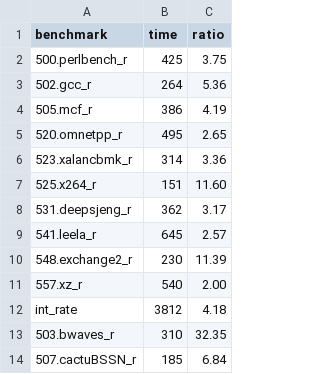
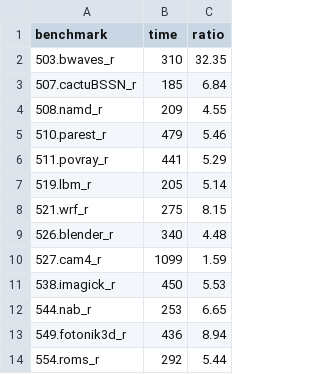
Before and after one commit to jiegec/SPECCPU2017Harmony, a CSV file: results/best/fp/HBN-AL80-part-d03.csv (was results/best/HBN-AL80-part-d03.csv), drawn as a sheet; only a part is shown; the shorter side is filled out with more unchanged rows; the diff names each change by its address in the sheet, - before the commit and + after, or states it on an @@ line.

```diff
--- a/results/best/HBN-AL80-part-d03.csv
+++ b/results/best/fp/HBN-AL80-part-d03.csv
-row 2: 500.perlbench_r | 425 | 3.75
-row 3: 502.gcc_r | 264 | 5.36
-row 4: 505.mcf_r | 386 | 4.19
-row 5: 520.omnetpp_r | 495 | 2.65
-row 6: 523.xalancbmk_r | 314 | 3.36
-row 7: 525.x264_r | 151 | 11.60
-row 8: 531.deepsjeng_r | 362 | 3.17
-row 9: 541.leela_r | 645 | 2.57
-row 10: 548.exchange2_r | 230 | 11.39
-row 11: 557.xz_r | 540 | 2.00
-row 12: int_rate | 3812 | 4.18
```
Also changed, not shown: results/full/fp/HBN-AL80-part-d03-001.csv, results/full/fp/HBN-AL80-part-d03-002.csv, 5 other files.
